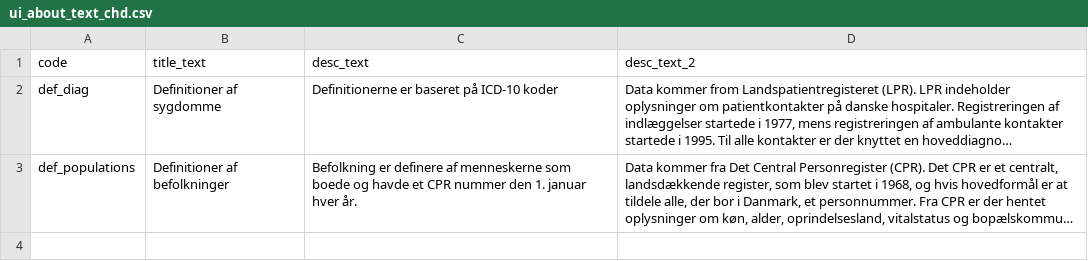
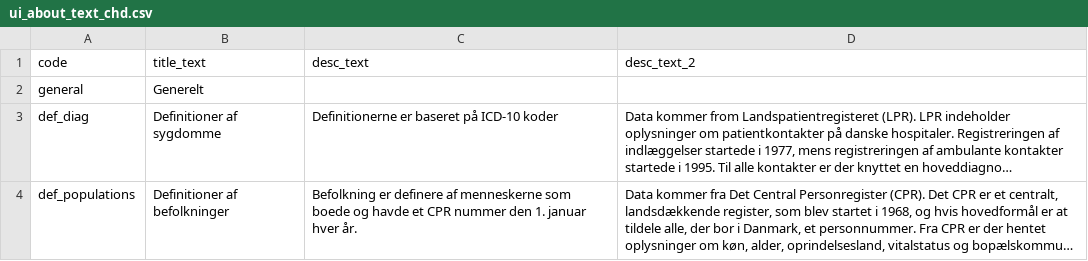
Before and after one commit to HF-Research/ht2, a CSV file: data/chd/ui_about_text_chd.csv, drawn as a sheet; long unchanged cells end in …; the diff names each change by its address in the sheet, - before the commit and + after, or states it on an @@ line.

```diff
--- a/data/chd/ui_about_text_chd.csv
+++ b/data/chd/ui_about_text_chd.csv
+row 2: general | Generelt
```
Also changed, not shown: data/chd/outcome_descriptions_chd.csv, data/edu_description.csv, 22 other files.
